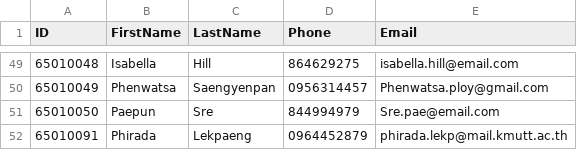
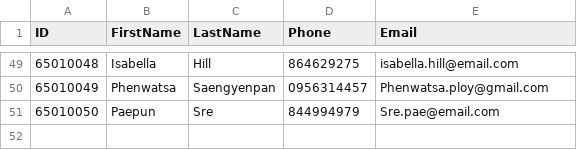
Before and after one commit to Phenwatsa/File_Code_Project_CPE112, a CSV file: DATA/member.csv, drawn as a sheet; only a part is shown, gaps mark what is left out; the diff names each change by its address in the sheet, - before the commit and + after, or states it on an @@ line.

Commit message:
delete

```diff
--- a/DATA/member.csv
+++ b/DATA/member.csv
-row 52: 65010091 | Phirada | Lekpaeng | 0964452879 | phirada.lekp@mail.kmutt.ac.th
```
